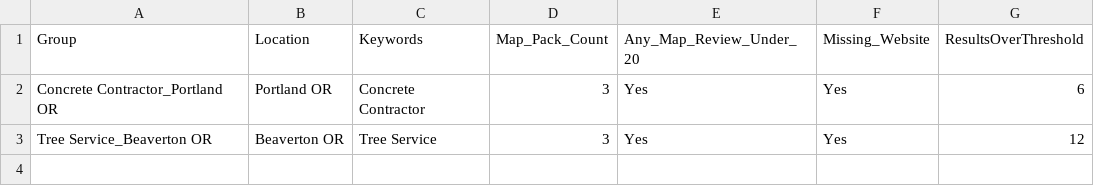
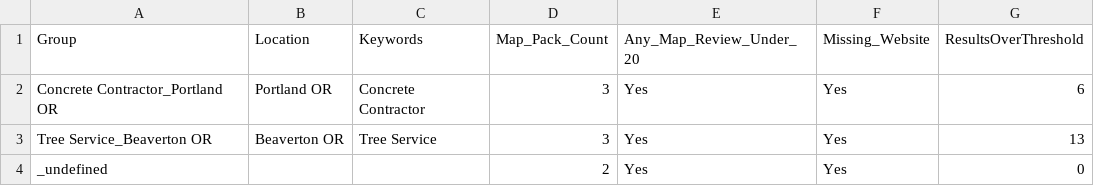
Before and after one commit to nrobertMarketScout/marketscout-seo-tool, a CSV file: backend/competitor_audit_summary.csv, drawn as a sheet.

```diff
--- a/backend/competitor_audit_summary.csv
+++ b/backend/competitor_audit_summary.csv
@@ -2,2 +2,3 @@
 "Concrete Contractor_Portland OR","Portland OR","Concrete Contractor","3","Yes","Yes","6"
-"Tree Service_Beaverton OR","Beaverton OR","Tree Service","3","Yes","Yes","12"
+"Tree Service_Beaverton OR","Beaverton OR","Tree Service","3","Yes","Yes","13"
+"_undefined",,"","2","Yes","Yes","0"
```
Also changed, not shown: backend/results.csv, 53 other files.
